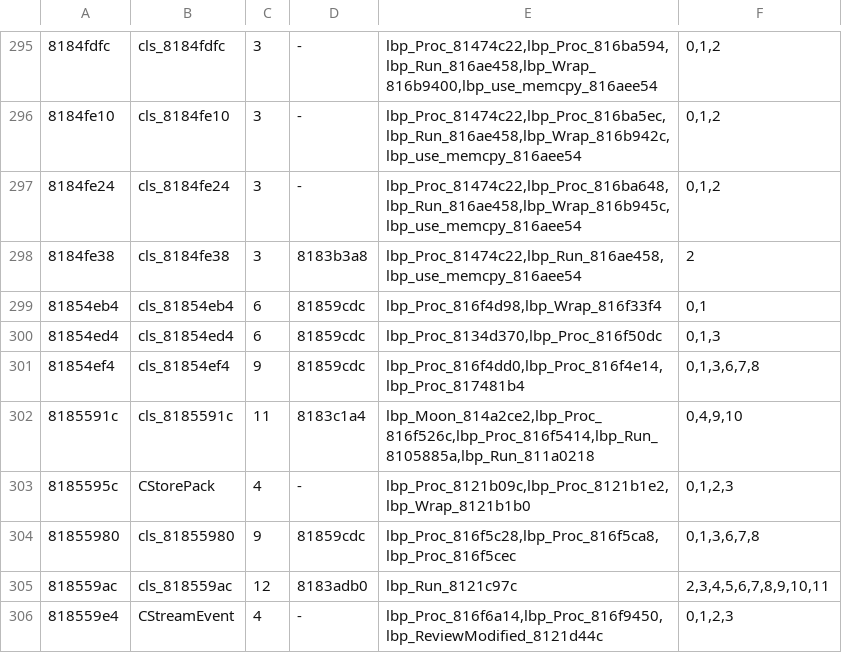
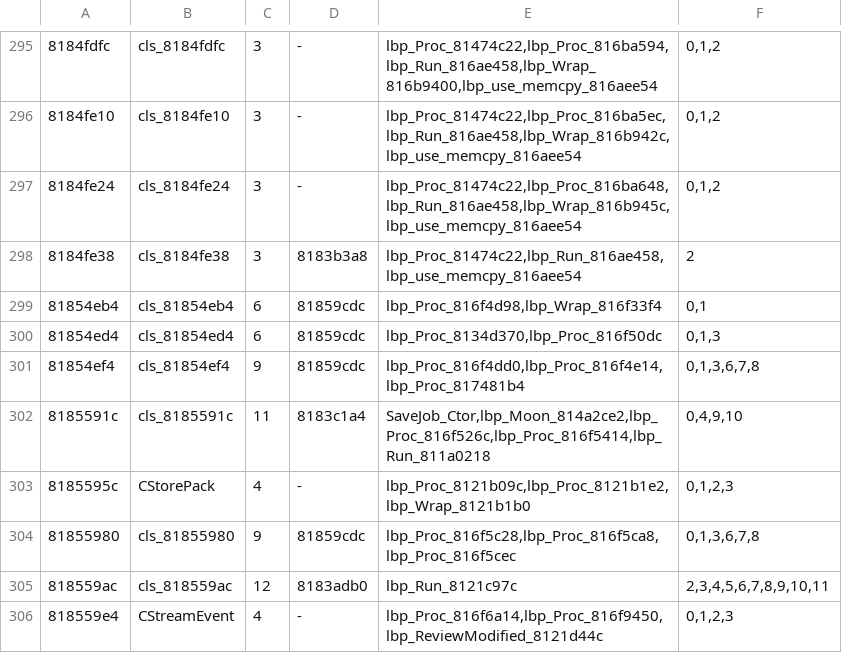
Before and after one commit to indieindie7/lbpvita-decomp, a TSV file: ghidra/classes.tsv, drawn as a sheet; only a part is shown, gaps mark what is left out.

```diff
--- a/ghidra/classes.tsv
+++ b/ghidra/classes.tsv
@@ -301,3 +301,3 @@
 81854ef4	cls_81854ef4	9	81859cdc	lbp_Proc_816f4dd0,lbp_Proc_816f4e14,lbp_Proc_817481b4	0,1,3,6,7,8
-8185591c	cls_8185591c	11	8183c1a4	lbp_Moon_814a2ce2,lbp_Proc_816f526c,lbp_Proc_816f5414,lbp_Run_8105885a,lbp_Run_811a0218	0,4,9,10
+8185591c	cls_8185591c	11	8183c1a4	SaveJob_Ctor,lbp_Moon_814a2ce2,lbp_Proc_816f526c,lbp_Proc_816f5414,lbp_Run_811a0218	0,4,9,10
 8185595c	CStorePack	4	-	lbp_Proc_8121b09c,lbp_Proc_8121b1e2,lbp_Wrap_8121b1b0	0,1,2,3
```
Also changed, not shown: 3 other files.
